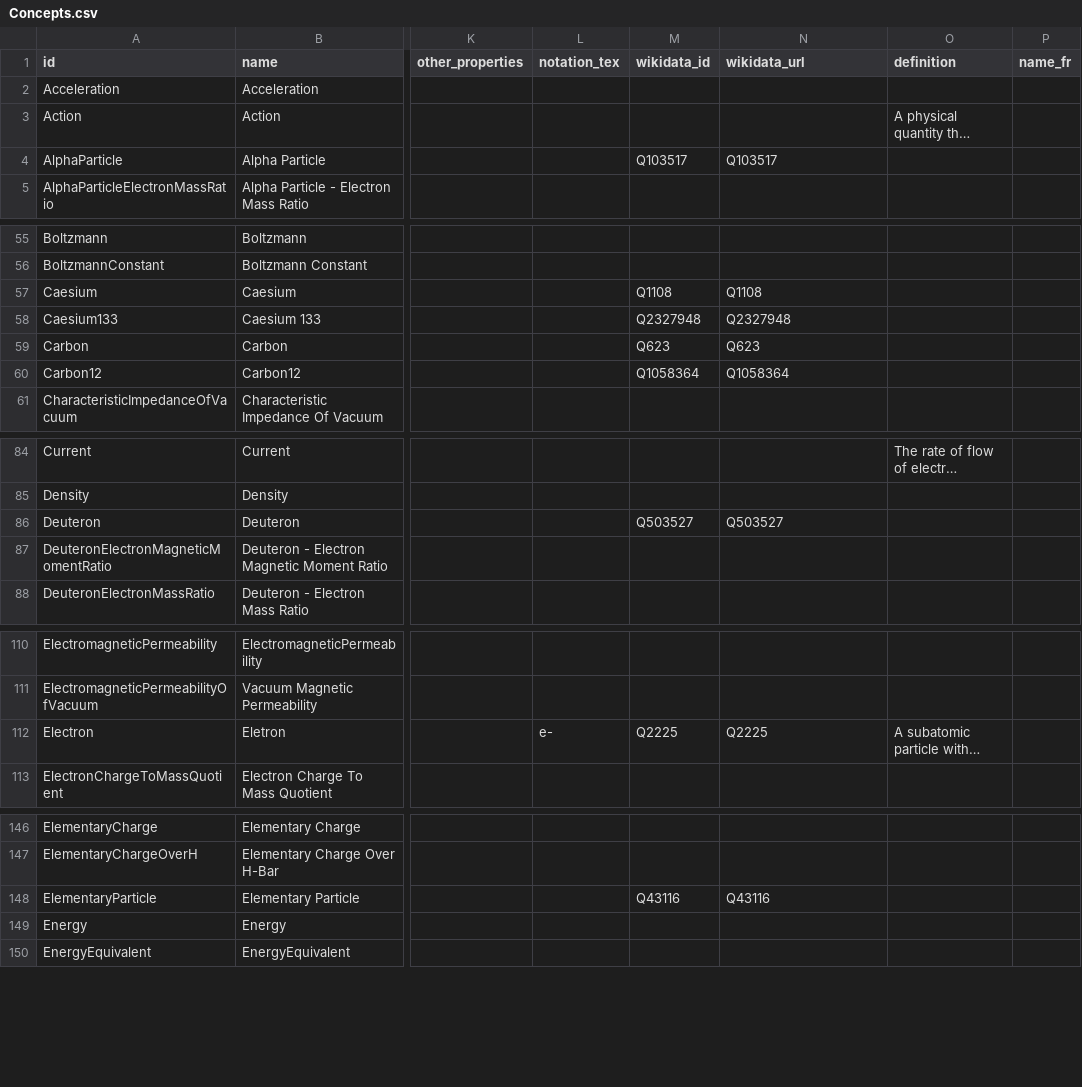
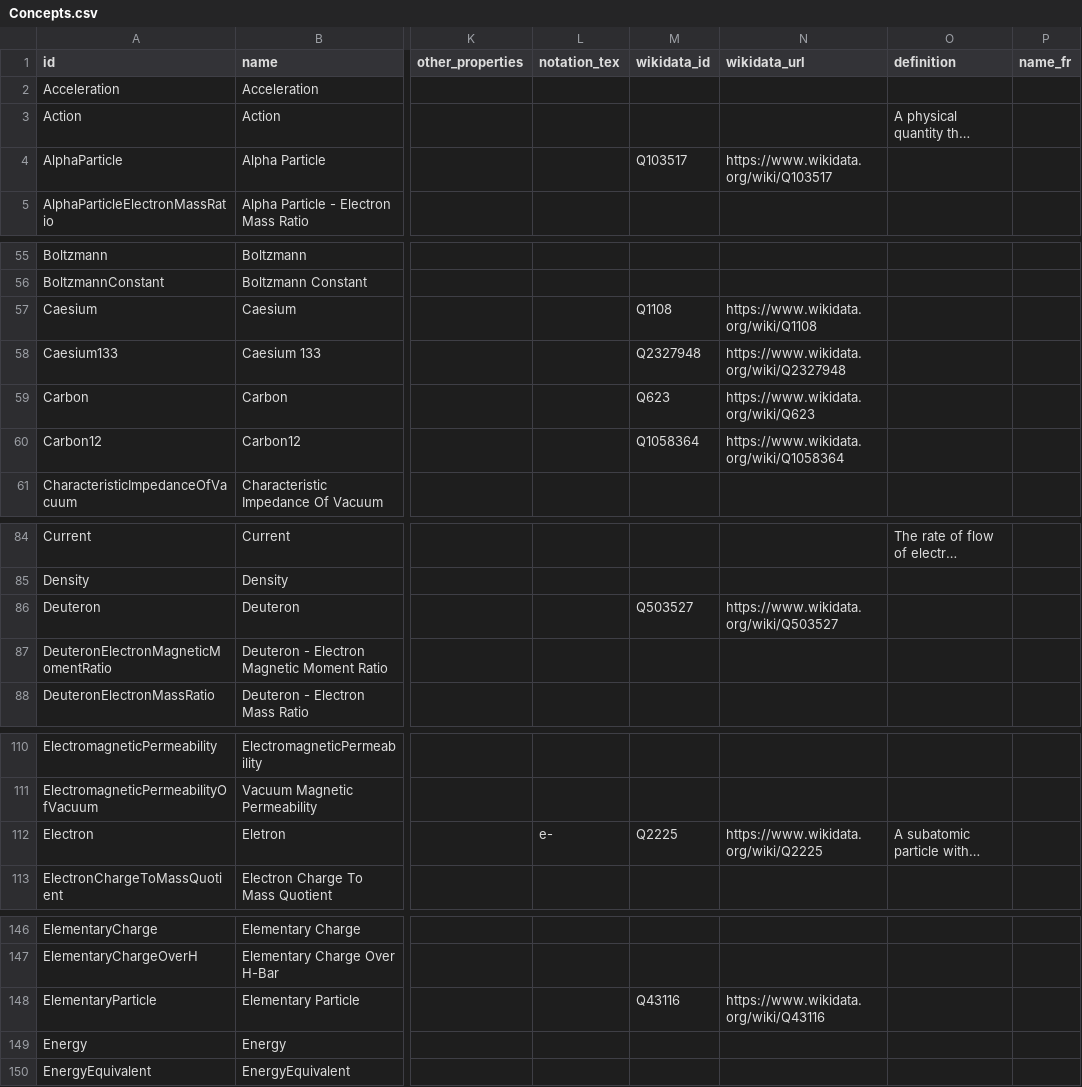
Before and after one commit to codata/drum-constants, a CSV file: utils/csv/Concepts.csv, drawn as a sheet; only a part is shown, gaps mark what is left out; long unchanged cells end in …; the diff covers the shown part only; the diff names each change by its address in the sheet, - before the commit and + after, or states it on an @@ line.

Commit message:
fix: write real URLs to the qudt_url, si_url and wikidata_url CSV columns
Spreadsheet leftovers in the CSV export: in Constants.csv the qudt_url
column held the literal "qudt" (325 rows) and si_url the literal "SI"
(7 rows); in Concepts.csv wikidata_url repeated the Wikidata ID. The
columns now take the URLs from the existing computed fields
(ConstantModel.qudt_url / si_url, ConceptModel.wikidata_url), the same
values the editor shows. Column set and order are unchanged.

Not changed (format decision for the maintainers): in v<year>.csv,
uncertainty_nist and uncertainty_str are identical by construction and
id_lookup is always 1.

```diff
--- a/utils/csv/Concepts.csv
+++ b/utils/csv/Concepts.csv
-N4 (wikidata_url): Q103517
+N4 (wikidata_url): https://www.wikidata.org/wiki/Q103517
-N57 (wikidata_url): Q1108
+N57 (wikidata_url): https://www.wikidata.org/wiki/Q1108
-N58 (wikidata_url): Q2327948
+N58 (wikidata_url): https://www.wikidata.org/wiki/Q2327948
-N59 (wikidata_url): Q623
+N59 (wikidata_url): https://www.wikidata.org/wiki/Q623
-N60 (wikidata_url): Q1058364
+N60 (wikidata_url): https://www.wikidata.org/wiki/Q1058364
-N86 (wikidata_url): Q503527
+N86 (wikidata_url): https://www.wikidata.org/wiki/Q503527
-N112 (wikidata_url): Q2225
+N112 (wikidata_url): https://www.wikidata.org/wiki/Q2225
-N148 (wikidata_url): Q43116
+N148 (wikidata_url): https://www.wikidata.org/wiki/Q43116
```
Also changed, not shown: 6 edited cells elsewhere in this file, 2 other files.
